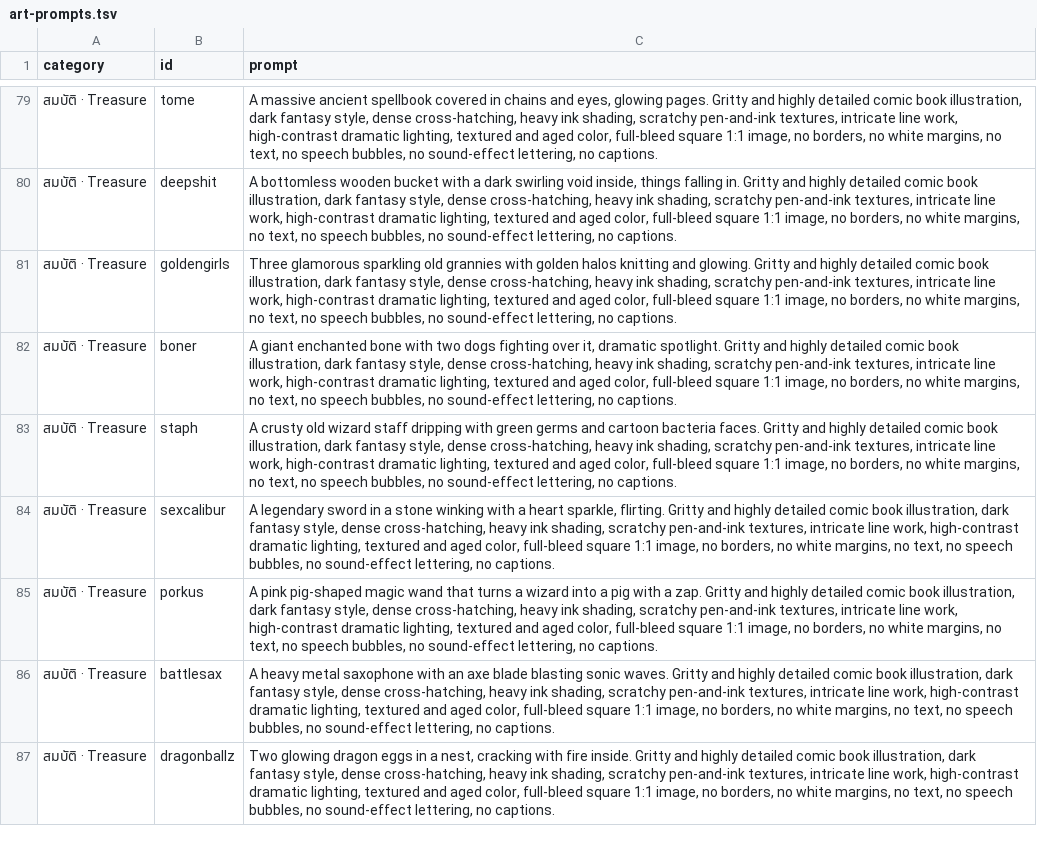
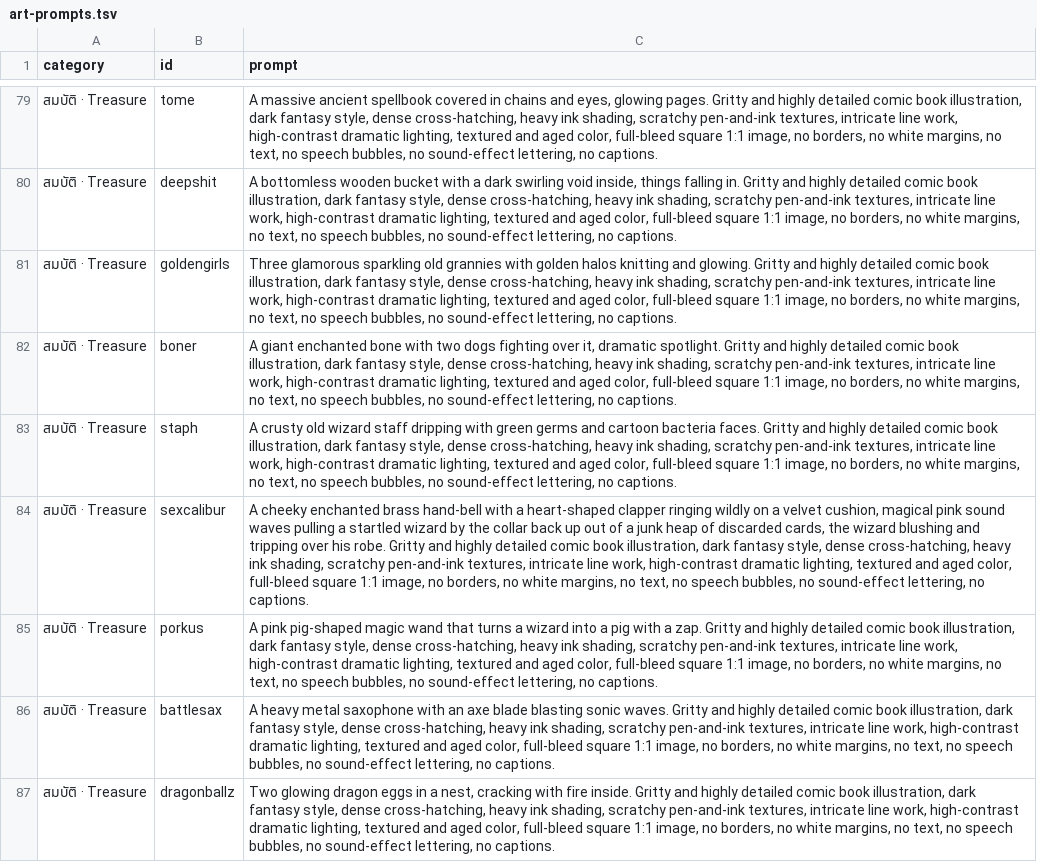
Before and after one commit to ipoom187-dev/spellbrawl, a TSV file: tools/art-prompts.tsv, drawn as a sheet; only a part is shown, gaps mark what is left out; the diff covers the shown part only; the diff names each change by its address in the sheet, - before the commit and + after, or states it on an @@ line.

```diff
--- a/tools/art-prompts.tsv
+++ b/tools/art-prompts.tsv
-C84 (prompt): A legendary sword in a stone winking with a heart sparkle, flirting. Gritty and…
+C84 (prompt): A cheeky enchanted brass hand-bell with a heart-shaped clapper ringing wildly on a velvet cushion, magical pink sound waves pulling a startled wizard by the collar back up out of a junk heap of discarded cards, the wizard blushing and tripping over his robe. Gritty and…
```
Also changed, not shown: 8 edited cells elsewhere in this file, 18 other files.
